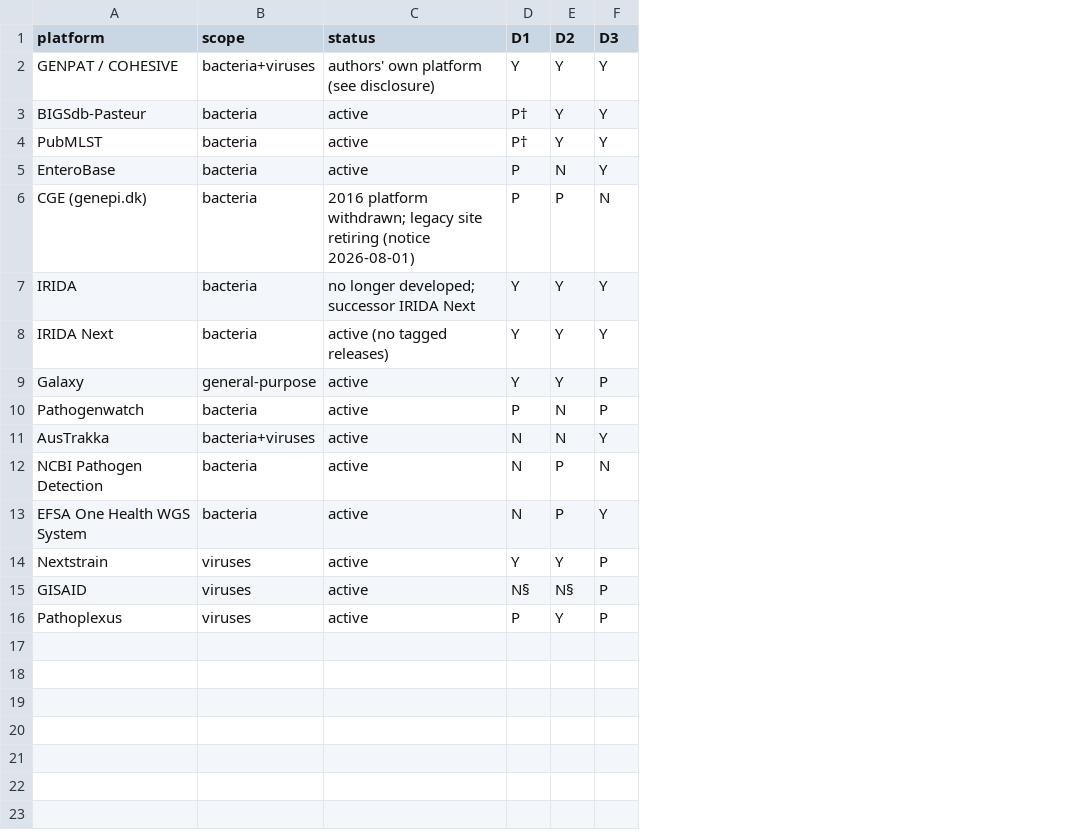
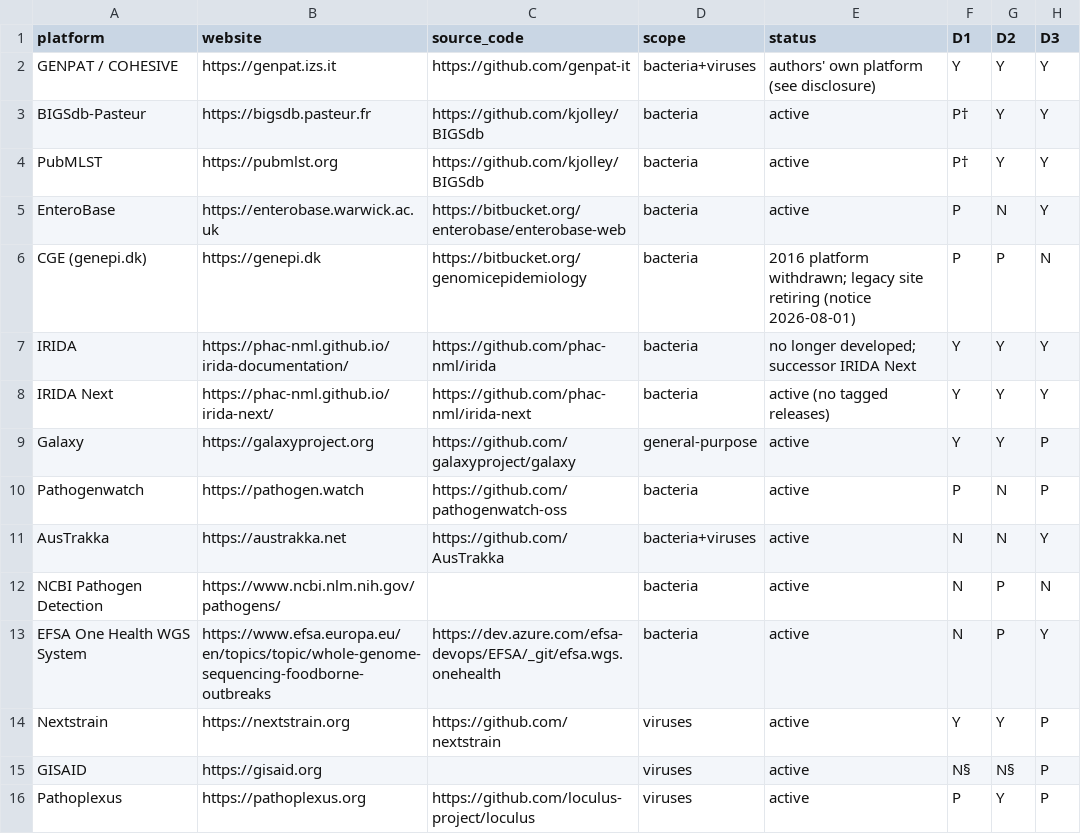
Before and after one commit to genpat-it/bioinformatics-platform-comparison, a CSV file: data/comparison.csv, drawn as a sheet; only a part is shown; the diff names each change by its address in the sheet, - before the commit and + after, or states it on an @@ line.

Commit message:
Add official website and source-code links for every platform

```diff
--- a/data/comparison.csv
+++ b/data/comparison.csv
+column B (website), rows 2-16: https://genpat.izs.it | https://bigsdb.pasteur.fr | https://pubmlst.org | https://enterobase.warwick.ac.uk | https://genepi.dk | https://phac-nml.github.io/irida-documentation/ | https://phac-nml.github.io/irida-next/ | https://galaxyproject.org | https://pathogen.watch | https://austrakka.net | https://www.ncbi.nlm.nih.gov/pathogens/ | https://www.efsa.europa.eu/en/topics/topic/whole-genome-sequencing-foodborne-outbreaks | https://nextstrain.org | https://gisaid.org | https://pathoplexus.org
+column C (source_code), rows 2-16: https://github.com/genpat-it | https://github.com/kjolley/BIGSdb | https://github.com/kjolley/BIGSdb | https://bitbucket.org/enterobase/enterobase-web | https://bitbucket.org/genomicepidemiology | https://github.com/phac-nml/irida | https://github.com/phac-nml/irida-next | https://github.com/galaxyproject/galaxy | https://github.com/pathogenwatch-oss | https://github.com/AusTrakka |  | https://dev.azure.com/efsa-devops/EFSA/_git/efsa.wgs.onehealth | https://github.com/nextstrain |  | https://github.com/loculus-project/loculus
```
Also changed, not shown: 5 other files.
